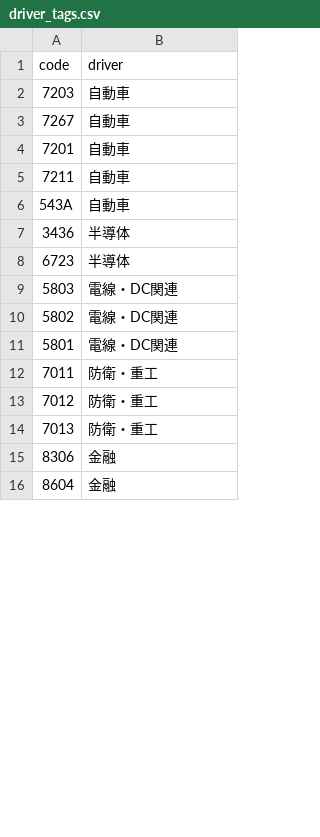
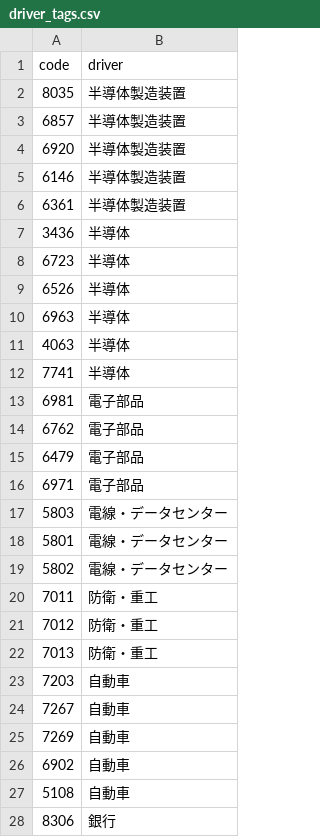
Before and after one commit to hidekanagawa1106-web/claudecode, a CSV file: driver_tags.csv, drawn as a sheet; only a part is shown; the diff covers the shown part only.

```diff
--- a/driver_tags.csv
+++ b/driver_tags.csv
@@ -1,12 +1,20 @@
 code,driver
-7203,自動車
-7267,自動車
-7201,自動車
-7211,自動車
-543A,自動車
+8035,半導体製造装置
+6857,半導体製造装置
+6920,半導体製造装置
+6146,半導体製造装置
+6361,半導体製造装置
 3436,半導体
 6723,半導体
-5803,電線・DC関連
-5802,電線・DC関連
-5801,電線・DC関連
+6526,半導体
+6963,半導体
+4063,半導体
+7741,半導体
+6981,電子部品
+6762,電子部品
+6479,電子部品
+6971,電子部品
+5803,電線・データセンター
+5801,電線・データセンター
+5802,電線・データセンター
 7011,防衛・重工
@@ -14,3 +22,7 @@ code,driver
 7013,防衛・重工
-8306,金融
-8604,金融
+7203,自動車
+7267,自動車
+7269,自動車
+6902,自動車
+5108,自動車
+8306,銀行
```
Also changed, not shown: 35 added rows, 4 removed rows and 5 edited cells elsewhere in this file, universe.csv, 2 other files.
